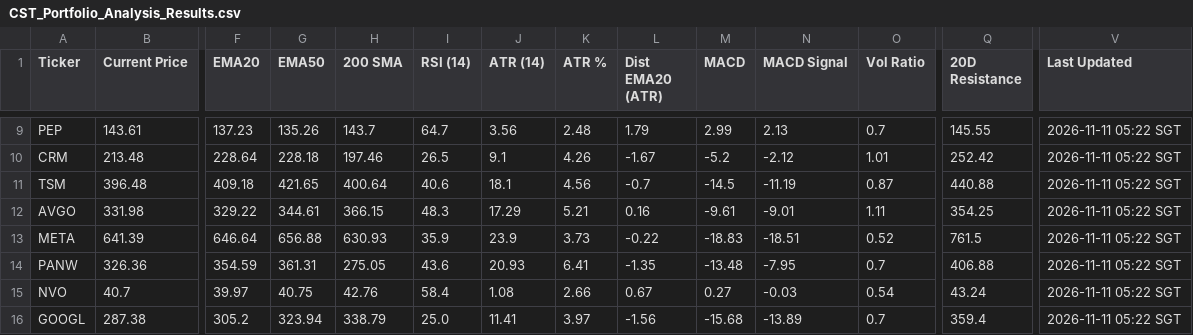
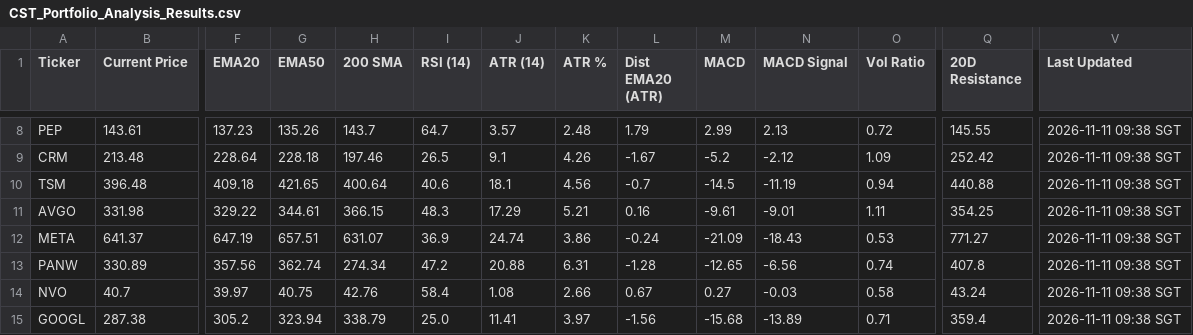
Before and after one commit to jerryleesg-a11y/CST-Indicator-System, a CSV file: CST_Portfolio_Analysis_Results.csv, drawn as a sheet; only a part is shown, gaps mark what is left out; addresses are those after the commit; the diff covers the shown part only; the diff names each change by its address in the sheet, - before the commit and + after, or states it on an @@ line.

```diff
--- a/CST_Portfolio_Analysis_Results.csv
+++ b/CST_Portfolio_Analysis_Results.csv
-J8 (ATR (14)): 3.56
+J8 (ATR (14)): 3.57
-O8 (Vol Ratio): 0.7
+O8 (Vol Ratio): 0.72
-V8:V15 (Last Updated): 2026-11-11 05:22 SGT
+V8:V15 (Last Updated): 2026-11-11 09:38 SGT
-O9 (Vol Ratio): 1.01
+O9 (Vol Ratio): 1.09
-O10 (Vol Ratio): 0.87
+O10 (Vol Ratio): 0.94
-B12 (Current Price): 641.39
+B12 (Current Price): 641.37
-F12 (EMA20): 646.64
+F12 (EMA20): 647.19
-G12 (EMA50): 656.88
+G12 (EMA50): 657.51
-H12 (200 SMA): 630.93
+H12 (200 SMA): 631.07
-I12 (RSI (14)): 35.9
+I12 (RSI (14)): 36.9
-J12 (ATR (14)): 23.9
+J12 (ATR (14)): 24.74
-K12 (ATR %): 3.73
+K12 (ATR %): 3.86
-L12 (Dist EMA20 (ATR)): -0.22
+L12 (Dist EMA20 (ATR)): -0.24
-M12 (MACD): -18.83
+M12 (MACD): -21.09
-N12 (MACD Signal): -18.51
+N12 (MACD Signal): -18.43
-O12 (Vol Ratio): 0.52
+O12 (Vol Ratio): 0.53
-Q12 (20D Resistance): 761.5
+Q12 (20D Resistance): 771.27
-B13 (Current Price): 326.36
+B13 (Current Price): 330.89
-F13 (EMA20): 354.59
+F13 (EMA20): 357.56
-G13 (EMA50): 361.31
+G13 (EMA50): 362.74
-H13 (200 SMA): 275.05
+H13 (200 SMA): 274.34
-I13 (RSI (14)): 43.6
+I13 (RSI (14)): 47.2
-J13 (ATR (14)): 20.93
+J13 (ATR (14)): 20.88
-K13 (ATR %): 6.41
+K13 (ATR %): 6.31
-L13 (Dist EMA20 (ATR)): -1.35
+L13 (Dist EMA20 (ATR)): -1.28
-M13 (MACD): -13.48
+M13 (MACD): -12.65
-N13 (MACD Signal): -7.95
+N13 (MACD Signal): -6.56
-O13 (Vol Ratio): 0.7
+O13 (Vol Ratio): 0.74
-Q13 (20D Resistance): 406.88
+Q13 (20D Resistance): 407.8
-O14 (Vol Ratio): 0.54
+O14 (Vol Ratio): 0.58
-O15 (Vol Ratio): 0.7
+O15 (Vol Ratio): 0.71
```
Also changed, not shown: 1 added row, 1 removed row and 73 edited cells elsewhere in this file.
